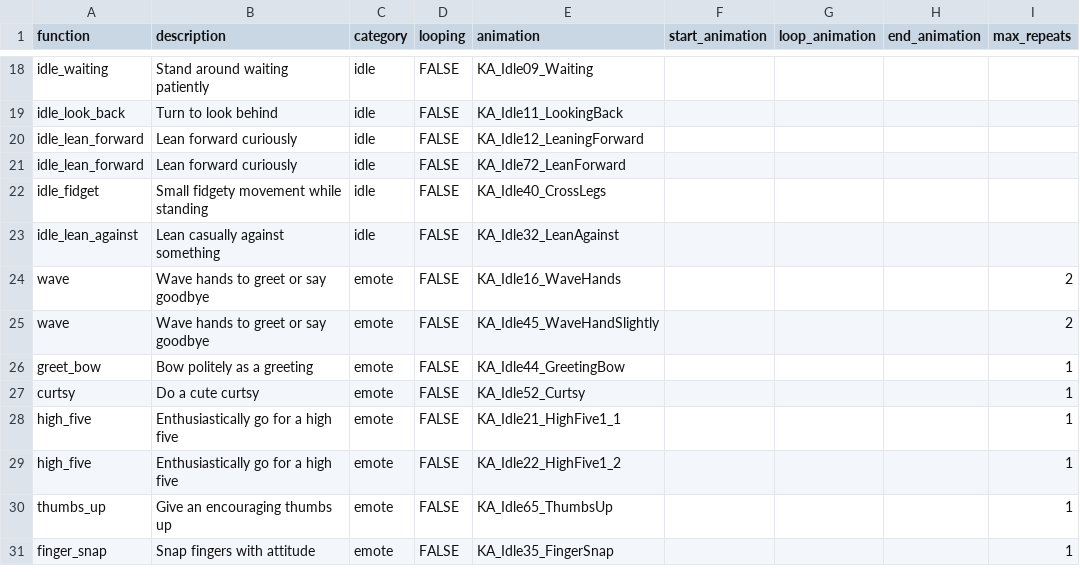
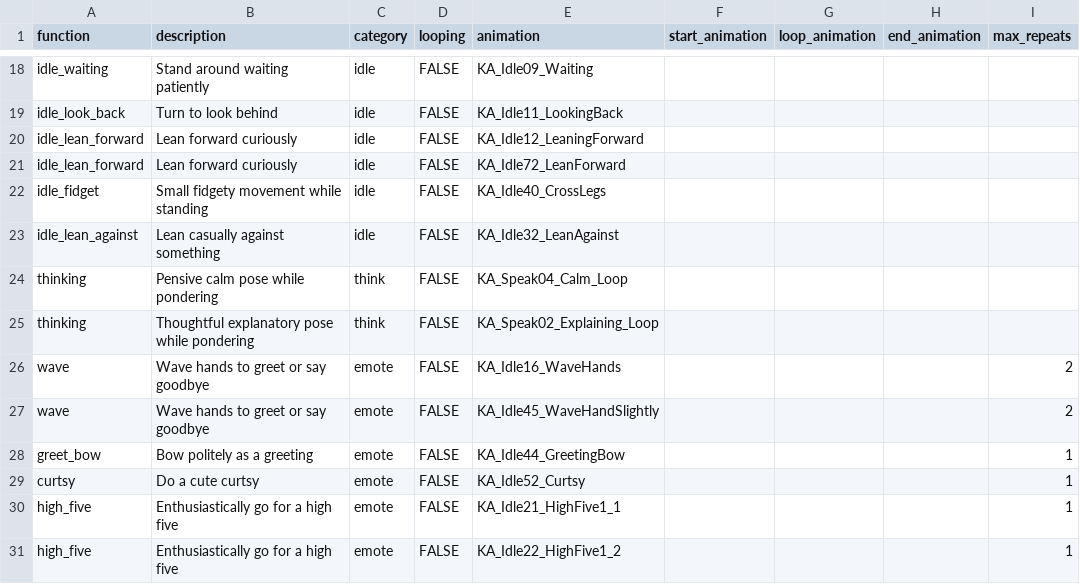
Before and after one commit to LofiChptr6/ProjectParrot, a CSV file: character/animation_functions.csv, drawn as a sheet; only a part is shown, gaps mark what is left out; the shorter side is filled out with more unchanged rows; the diff names each change by its address in the sheet, - before the commit and + after, or states it on an @@ line.

```diff
--- a/character/animation_functions.csv
+++ b/character/animation_functions.csv
+row 24: thinking | Pensive calm pose while pondering | think | FALSE | KA_Speak04_Calm_Loop
+row 25: thinking | Thoughtful explanatory pose while pondering | think | FALSE | KA_Speak02_Explaining_Loop
```
Also changed, not shown: 2 other files.
